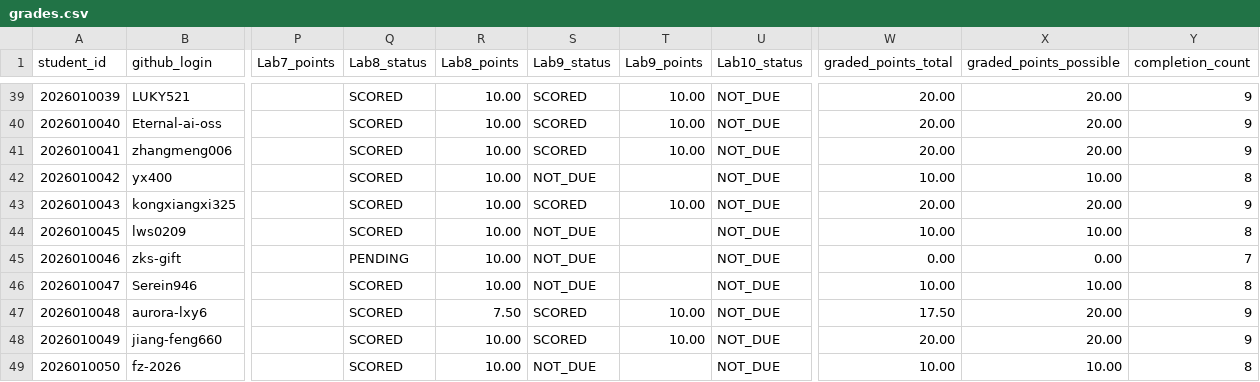
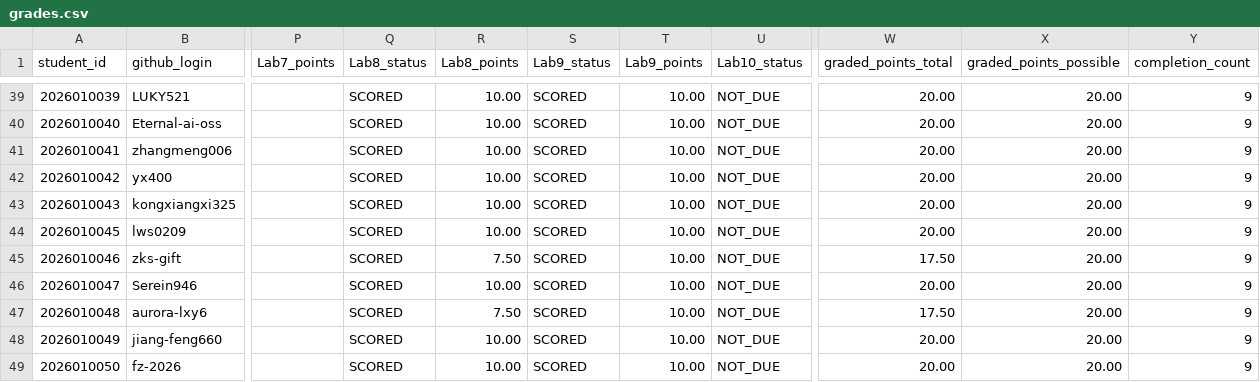
Before and after one commit to LiuXiYing/IntroToCybersecurityTools, a CSV file: reports/grades.csv, drawn as a sheet; only a part is shown, gaps mark what is left out; the diff covers the shown part only; the diff names each change by its address in the sheet, - before the commit and + after, or states it on an @@ line.

```diff
--- a/reports/grades.csv
+++ b/reports/grades.csv
-S42 (Lab9_status): NOT_DUE
+S42 (Lab9_status): SCORED
-T42 (Lab9_points): (empty)
+T42 (Lab9_points): 10.00
-W42 (graded_points_total): 10.00
+W42 (graded_points_total): 20.00
-X42 (graded_points_possible): 10.00
+X42 (graded_points_possible): 20.00
-Y42 (completion_count): 8
+Y42 (completion_count): 9
-S44:S46 (Lab9_status): NOT_DUE
+S44:S46 (Lab9_status): SCORED
-T44:T46 (Lab9_points): (empty)
+T44:T46 (Lab9_points): 10.00
-W44 (graded_points_total): 10.00
+W44 (graded_points_total): 20.00
-X44 (graded_points_possible): 10.00
+X44 (graded_points_possible): 20.00
-Y44 (completion_count): 8
+Y44 (completion_count): 9
-Q45 (Lab8_status): PENDING
+Q45 (Lab8_status): SCORED
-R45 (Lab8_points): 10.00
+R45 (Lab8_points): 7.50
-W45 (graded_points_total): 0.00
+W45 (graded_points_total): 17.50
-X45 (graded_points_possible): 0.00
+X45 (graded_points_possible): 20.00
-Y45 (completion_count): 7
+Y45 (completion_count): 9
-W46 (graded_points_total): 10.00
+W46 (graded_points_total): 20.00
-X46 (graded_points_possible): 10.00
+X46 (graded_points_possible): 20.00
-Y46 (completion_count): 8
+Y46 (completion_count): 9
-S49 (Lab9_status): NOT_DUE
+S49 (Lab9_status): SCORED
-T49 (Lab9_points): (empty)
+T49 (Lab9_points): 10.00
-W49 (graded_points_total): 10.00
+W49 (graded_points_total): 20.00
-X49 (graded_points_possible): 10.00
+X49 (graded_points_possible): 20.00
-Y49 (completion_count): 8
+Y49 (completion_count): 9
```
Also changed, not shown: 98 edited cells elsewhere in this file.
